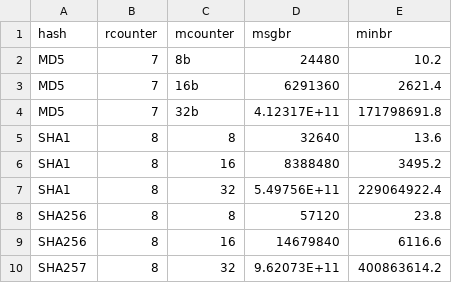
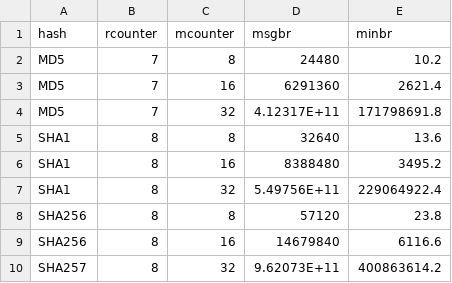
Before and after one commit to jschmandt/mini-mac, a CSV file: paper/tables/timetobeat.csv, drawn as a sheet.

```diff
--- a/paper/tables/timetobeat.csv
+++ b/paper/tables/timetobeat.csv
@@ -1,5 +1,5 @@
 hash,rcounter,mcounter,msgbr,minbr
-MD5,7,8b,24480,10.2
-MD5,7,16b,6291360,2621.4
-MD5,7,32b,4.12317E+11,171798691.8
+MD5,7,8,24480,10.2
+MD5,7,16,6291360,2621.4
+MD5,7,32,4.12317E+11,171798691.8
 SHA1,8,8,32640,13.6
```
Also changed, not shown: 24 other files.
